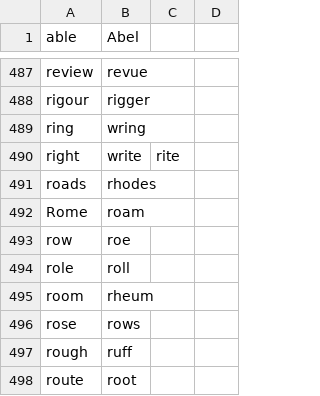
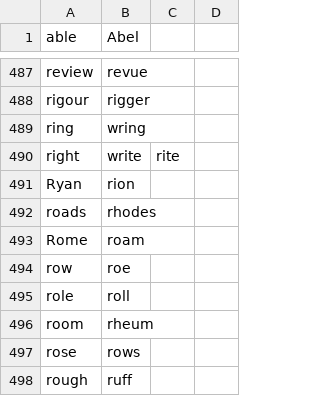
Before and after one commit to RyanRuane/knausj_talon, a CSV file: core/homophones/homophones.csv, drawn as a sheet; only a part is shown, gaps mark what is left out; the shorter side is filled out with more unchanged rows; the diff names each change by its address in the sheet, - before the commit and + after, or states it on an @@ line.

Commit message:
hack to avoid missing my name

```diff
--- a/core/homophones/homophones.csv
+++ b/core/homophones/homophones.csv
+row 491: Ryan | rion
```
